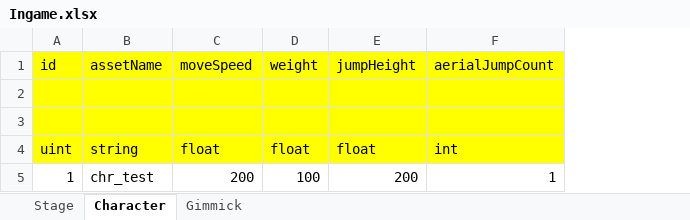
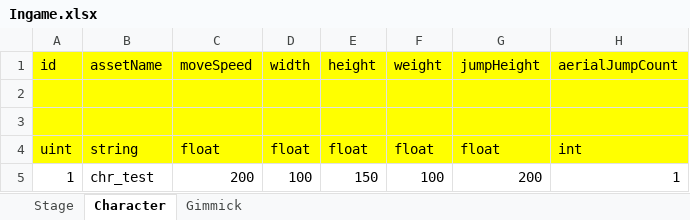
Before and after one commit to tani-shi/chsopoly-client, an Excel workbook: Excels/Ingame.xlsx, sheet Character, drawn as a sheet; values as stored, in another font and other column widths than the file's, no borders; the diff names each change by its address in the sheet, - before the commit and + after, or states it on an @@ line.

```diff
--- a/Excels/Ingame.xlsx (sheet Character)
+++ b/Excels/Ingame.xlsx (sheet Character)
+column D (width), rows 4-5: float | 100
+column E (height), rows 4-5: float | 150
```
Also changed, not shown: 15 other files.
